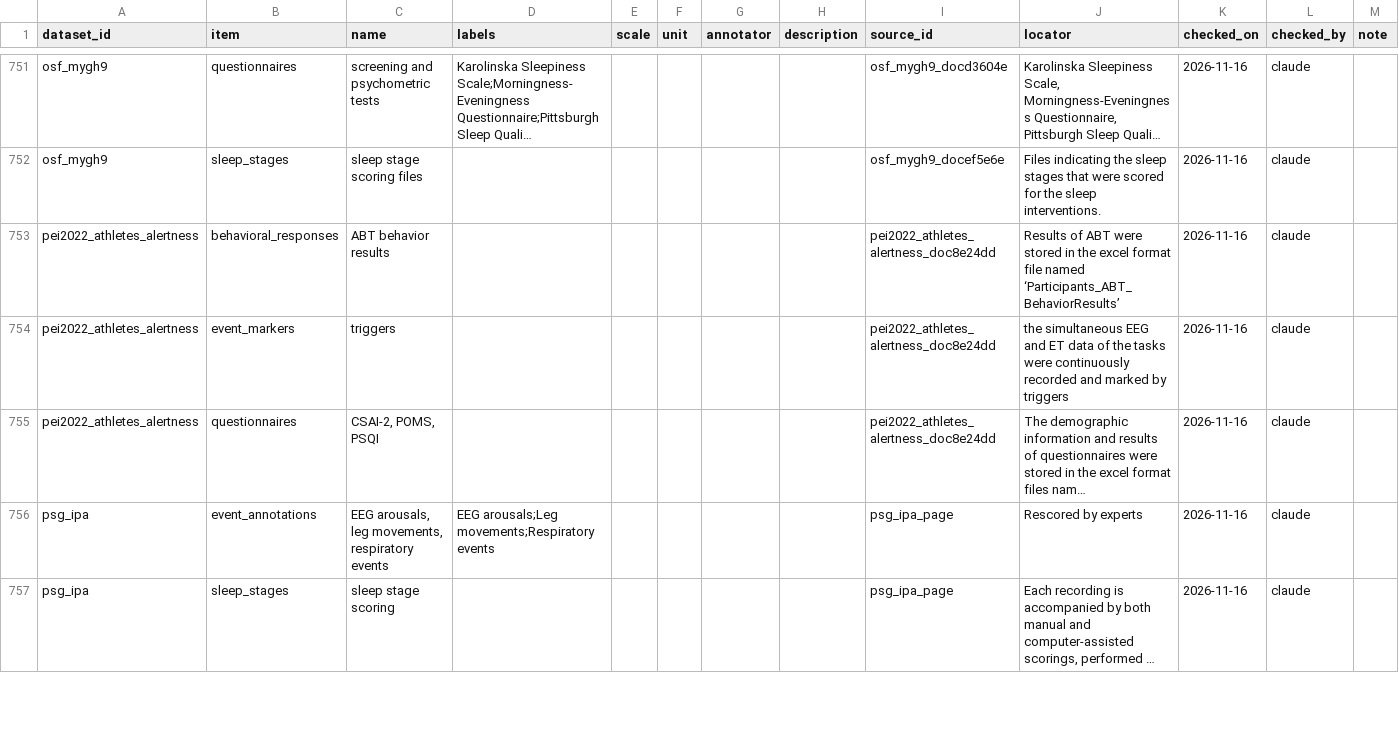
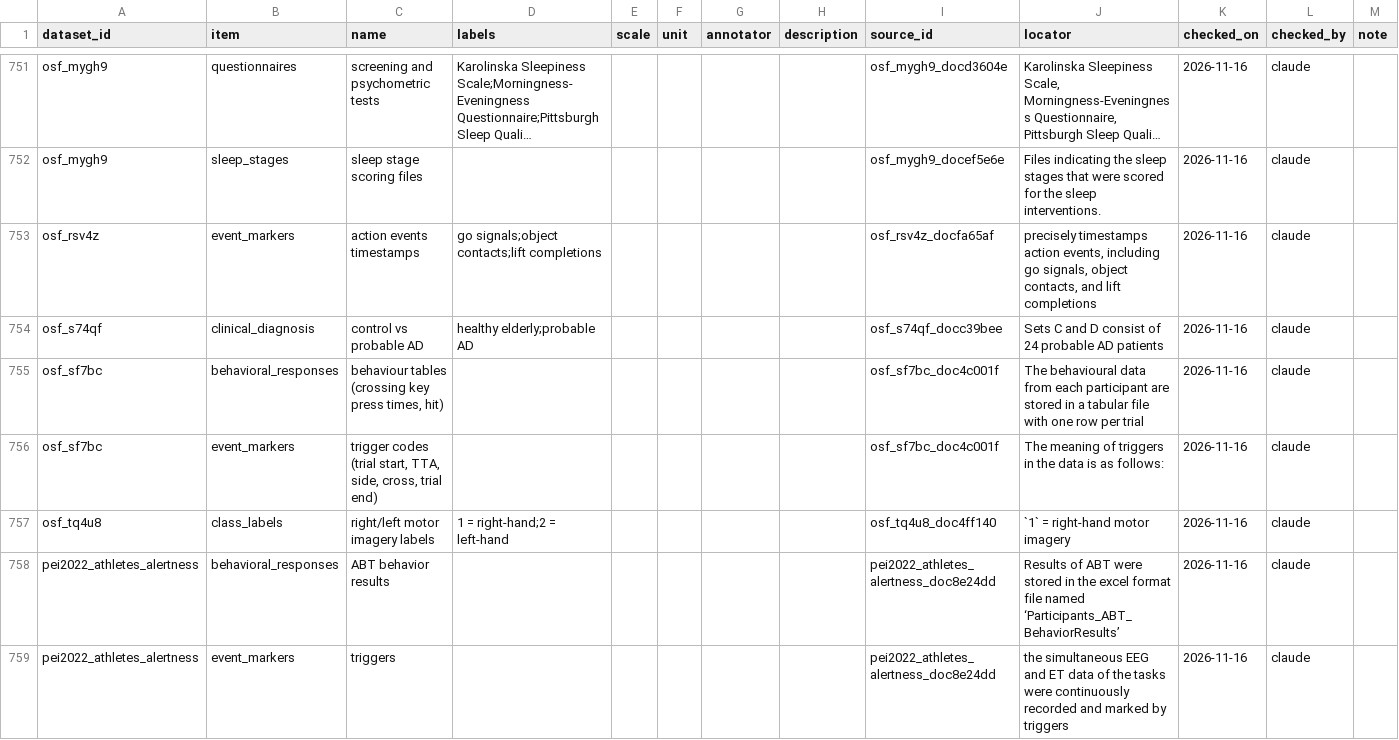
Before and after one commit to itoten/eeg_dataset_db, a CSV file: data/annotations.csv, drawn as a sheet; only a part is shown, gaps mark what is left out; the shorter side is filled out with more unchanged rows; long unchanged cells end in …; the diff names each change by its address in the sheet, - before the commit and + after, or states it on an @@ line.

```diff
--- a/data/annotations.csv
+++ b/data/annotations.csv
+row 753: osf_rsv4z | event_markers | action events timestamps | go signals;object contacts;lift completions |  |  |  |  | osf_rsv4z_docfa65af | precisely timestamps action events, including go signals, object contacts, and lift completions | 2026-11-16 | claude
+row 754: osf_s74qf | clinical_diagnosis | control vs probable AD | healthy elderly;probable AD |  |  |  |  | osf_s74qf_docc39bee | Sets C and D consist of 24 probable AD patients | 2026-11-16 | claude
+row 755: osf_sf7bc | behavioral_responses | behaviour tables (crossing key press times, hit) |  |  |  |  |  | osf_sf7bc_doc4c001f | The behavioural data from each participant are stored in a tabular file with one row per trial | 2026-11-16 | claude
+row 756: osf_sf7bc | event_markers | trigger codes (trial start, TTA, side, cross, trial end) |  |  |  |  |  | osf_sf7bc_doc4c001f | The meaning of triggers in the data is as follows: | 2026-11-16 | claude
+row 757: osf_tq4u8 | class_labels | right/left motor imagery labels | 1 = right-hand;2 = left-hand |  |  |  |  | osf_tq4u8_doc4ff140 | `1` = right-hand motor imagery | 2026-11-16 | claude
```
Also changed, not shown: data/acquisition_setups.csv, data/dataset_sources.csv, 9 other files.
